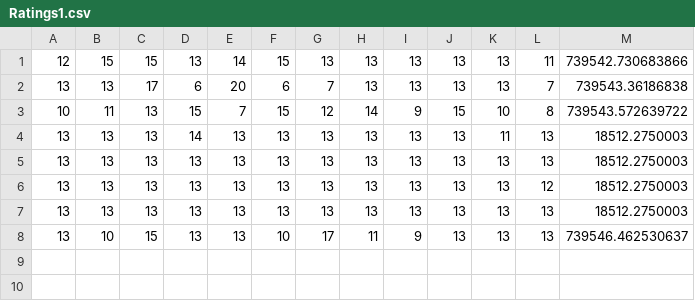
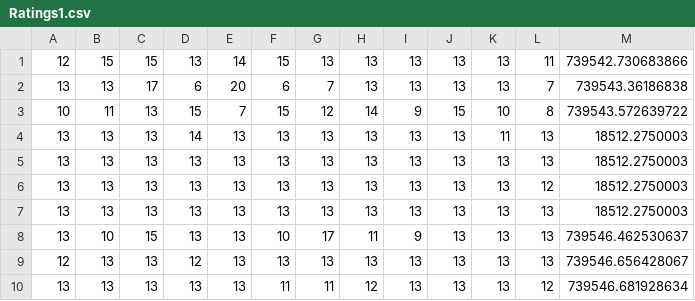
Before and after one commit to AndrewFischer/VinodMRIStudy_1, a CSV file: Ratings1.csv, drawn as a sheet.

```diff
--- a/Ratings1.csv
+++ b/Ratings1.csv
@@ -8 +8,3 @@
 13,10,15,13,13,10,17,11,9,13,13,13,739546.462530637
+12,13,13,12,13,13,13,13,13,13,13,13,739546.656428067
+13,13,13,13,13,11,11,12,13,13,13,12,739546.681928634
```
Also changed, not shown: 3 other files.
